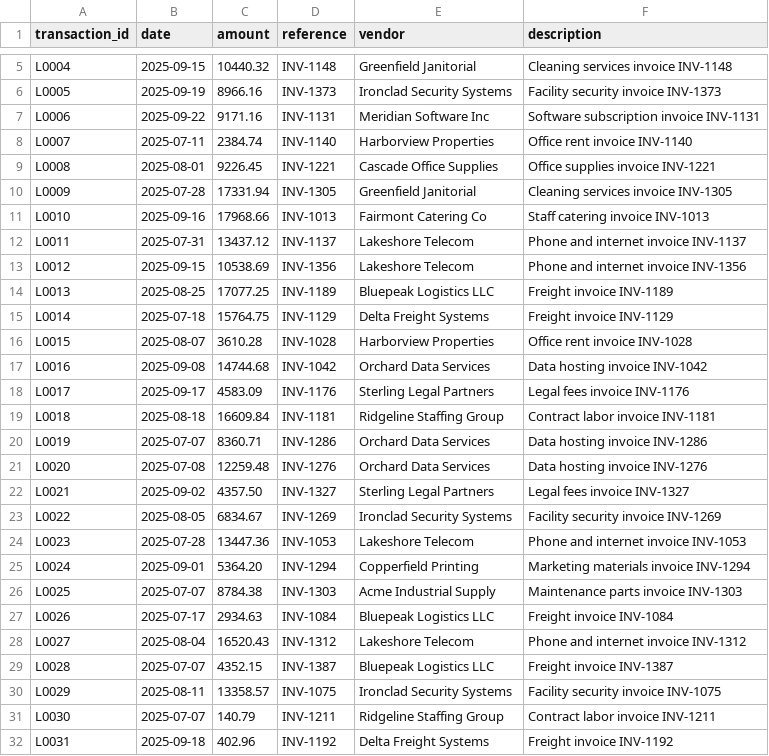
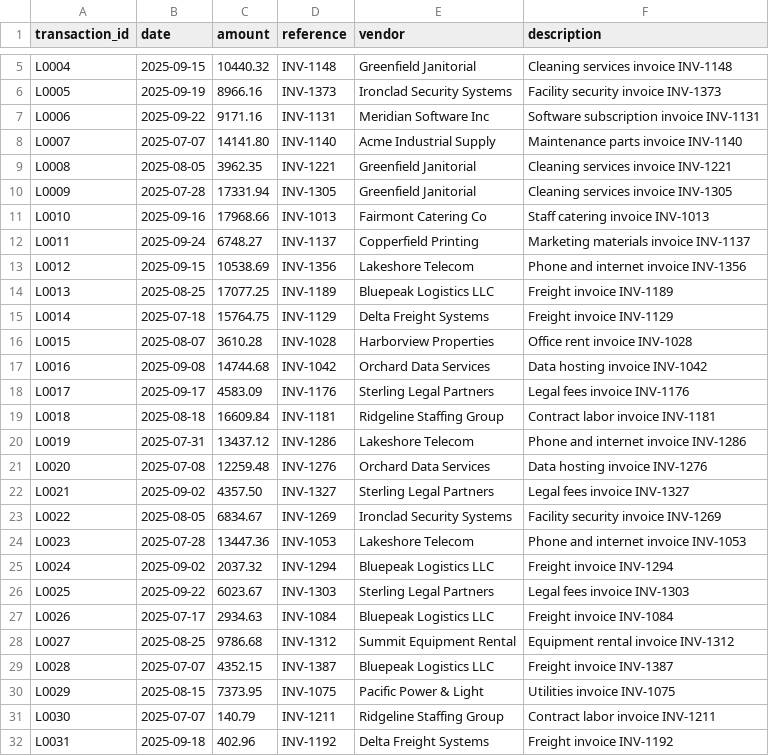
Before and after one commit to HemanthGangula/reconciliation-copilot, a CSV file: data/ledger.csv, drawn as a sheet; only a part is shown, gaps mark what is left out; the diff covers the shown part only.

```diff
--- a/data/ledger.csv
+++ b/data/ledger.csv
@@ -7,7 +7,7 @@ L0005,2025-09-19,8966.16,INV-1373,Ironclad Security Systems,Facility security in
 L0006,2025-09-22,9171.16,INV-1131,Meridian Software Inc,Software subscription invoice INV-1131
-L0007,2025-07-11,2384.74,INV-1140,Harborview Properties,Office rent invoice INV-1140
-L0008,2025-08-01,9226.45,INV-1221,Cascade Office Supplies,Office supplies invoice INV-1221
+L0007,2025-07-07,14141.80,INV-1140,Acme Industrial Supply,Maintenance parts invoice INV-1140
+L0008,2025-08-05,3962.35,INV-1221,Greenfield Janitorial,Cleaning services invoice INV-1221
 L0009,2025-07-28,17331.94,INV-1305,Greenfield Janitorial,Cleaning services invoice INV-1305
 L0010,2025-09-16,17968.66,INV-1013,Fairmont Catering Co,Staff catering invoice INV-1013
-L0011,2025-07-31,13437.12,INV-1137,Lakeshore Telecom,Phone and internet invoice INV-1137
+L0011,2025-09-24,6748.27,INV-1137,Copperfield Printing,Marketing materials invoice INV-1137
 L0012,2025-09-15,10538.69,INV-1356,Lakeshore Telecom,Phone and internet invoice INV-1356
@@ -19,3 +19,3 @@ L0017,2025-09-17,4583.09,INV-1176,Sterling Legal Partners,Legal fees invoice INV
 L0018,2025-08-18,16609.84,INV-1181,Ridgeline Staffing Group,Contract labor invoice INV-1181
-L0019,2025-07-07,8360.71,INV-1286,Orchard Data Services,Data hosting invoice INV-1286
+L0019,2025-07-31,13437.12,INV-1286,Lakeshore Telecom,Phone and internet invoice INV-1286
 L0020,2025-07-08,12259.48,INV-1276,Orchard Data Services,Data hosting invoice INV-1276
@@ -24,8 +24,8 @@ L0022,2025-08-05,6834.67,INV-1269,Ironclad Security Systems,Facility security in
 L0023,2025-07-28,13447.36,INV-1053,Lakeshore Telecom,Phone and internet invoice INV-1053
-L0024,2025-09-01,5364.20,INV-1294,Copperfield Printing,Marketing materials invoice INV-1294
-L0025,2025-07-07,8784.38,INV-1303,Acme Industrial Supply,Maintenance parts invoice INV-1303
+L0024,2025-09-02,2037.32,INV-1294,Bluepeak Logistics LLC,Freight invoice INV-1294
+L0025,2025-09-22,6023.67,INV-1303,Sterling Legal Partners,Legal fees invoice INV-1303
 L0026,2025-07-17,2934.63,INV-1084,Bluepeak Logistics LLC,Freight invoice INV-1084
-L0027,2025-08-04,16520.43,INV-1312,Lakeshore Telecom,Phone and internet invoice INV-1312
+L0027,2025-08-25,9786.68,INV-1312,Summit Equipment Rental,Equipment rental invoice INV-1312
 L0028,2025-07-07,4352.15,INV-1387,Bluepeak Logistics LLC,Freight invoice INV-1387
-L0029,2025-08-11,13358.57,INV-1075,Ironclad Security Systems,Facility security invoice INV-1075
+L0029,2025-08-15,7373.95,INV-1075,Pacific Power & Light,Utilities invoice INV-1075
 L0030,2025-07-07,140.79,INV-1211,Ridgeline Staffing Group,Contract labor invoice INV-1211
```
Also changed, not shown: 102 edited cells elsewhere in this file, data/bank_statement.csv, 4 other files.
